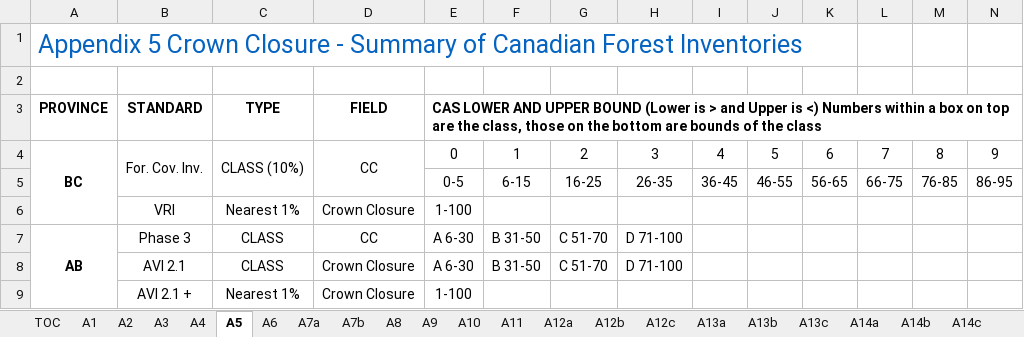
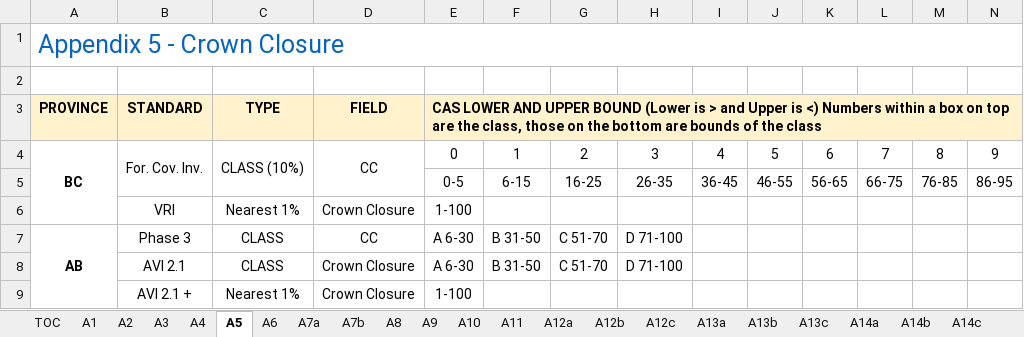
Before and after one commit to CASFRI/CASFRI, an Excel workbook: docs/specifications/appendices/cas_appendices.xlsx, sheet A5, drawn as a sheet; only a part is shown; values as stored, in another font and other column widths than the file's, no borders; the diff covers the shown part only; the diff names each change by its address in the sheet, - before the commit and + after, or states it on an @@ line.

```diff
--- a/docs/specifications/appendices/cas_appendices.xlsx (sheet A5)
+++ b/docs/specifications/appendices/cas_appendices.xlsx (sheet A5)
-A1: Appendix 5 Crown Closure - Summary of Canadian Forest Inventories
+A1: Appendix 5 - Crown Closure
+A1:X1 merged
-A3:N3 fill: none
+A3:N3 fill: #FFF2CC
```
Also changed, not shown: cell formats elsewhere in this sheet, sheet A2, sheet A1, sheet TOC, sheet A4, sheet A13a, sheet A11, 18 more sheets, hidden cells, docs/specifications/archive/cas_appendices_feb2011.xlsx, 5 other files.
